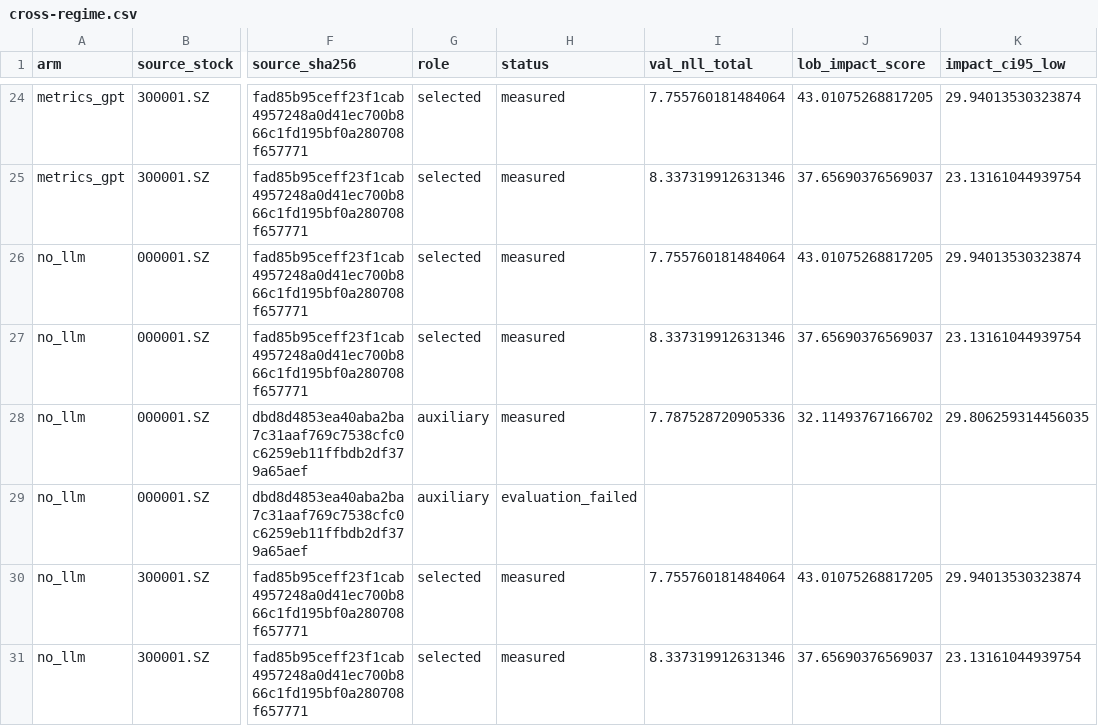
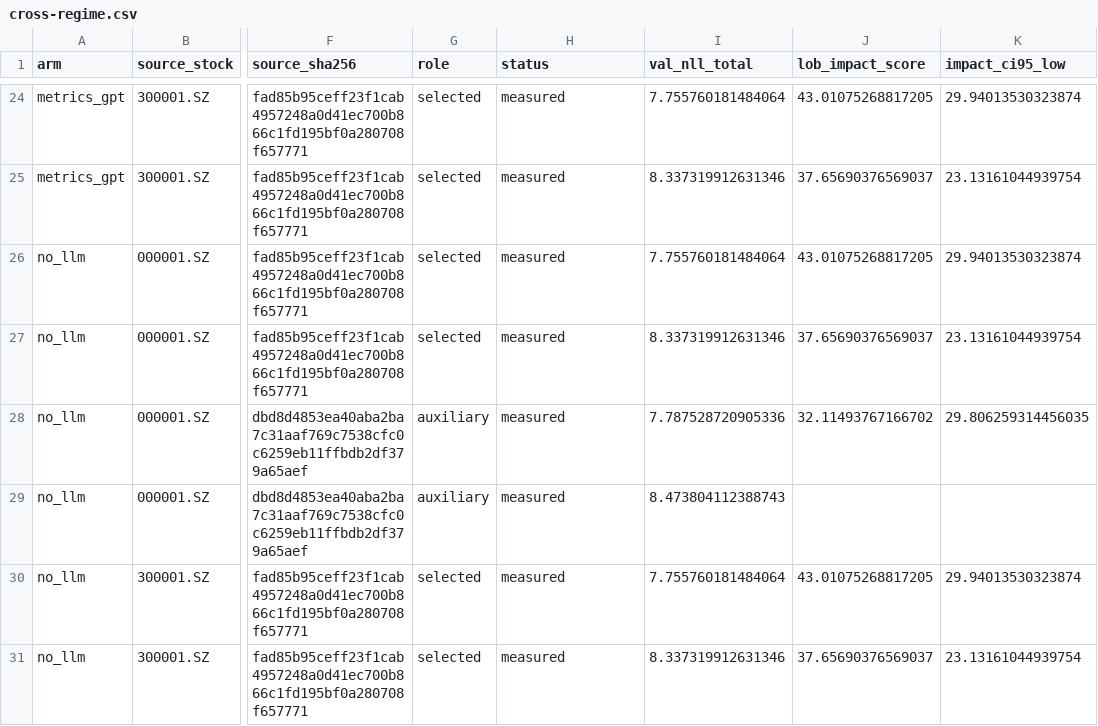
Before and after one commit to MrSteeeve/OpenHyra, a CSV file: artifacts/p1-formal-20261124/cross-regime.csv, drawn as a sheet; only a part is shown, gaps mark what is left out; the diff covers the shown part only; the diff names each change by its address in the sheet, - before the commit and + after, or states it on an @@ line.

```diff
--- a/artifacts/p1-formal-20261124/cross-regime.csv
+++ b/artifacts/p1-formal-20261124/cross-regime.csv
-H29 (status): evaluation_failed
+H29 (status): measured
-I29 (val_nll_total): (empty)
+I29 (val_nll_total): 8.473804112388743
```
Also changed, not shown: 19 edited cells elsewhere in this file, artifacts/p1-formal-20261124/holdout-endpoints.csv, 42 other files.
